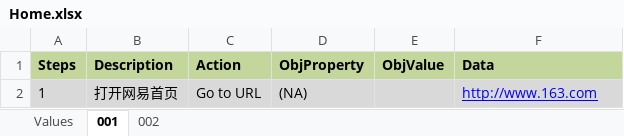
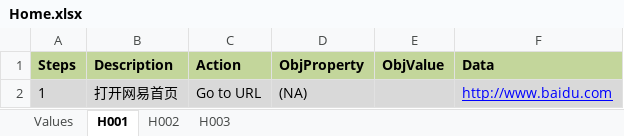
Before and after one commit to stephenwang1011/easy-automation, an Excel workbook: keywordautotest/res/testcase/Home.xlsx, sheet H001, drawn as a sheet; values as stored, in another font and other column widths than the file's, no borders; the diff names each change by its address in the sheet, - before the commit and + after, or states it on an @@ line.

```diff
--- a/keywordautotest/res/testcase/Home.xlsx (sheet H001)
+++ b/keywordautotest/res/testcase/Home.xlsx (sheet H001)
-sheet tab: 001
+sheet tab: H001
-sheet tab: 002
+sheet tab: H002
+sheet tab: H003
-F2 (Data): http://www.163.com
+F2 (Data): http://www.baidu.com
```
Also changed, not shown: keywordautotest/res/testcase/Login.xlsx, 14 other files.
